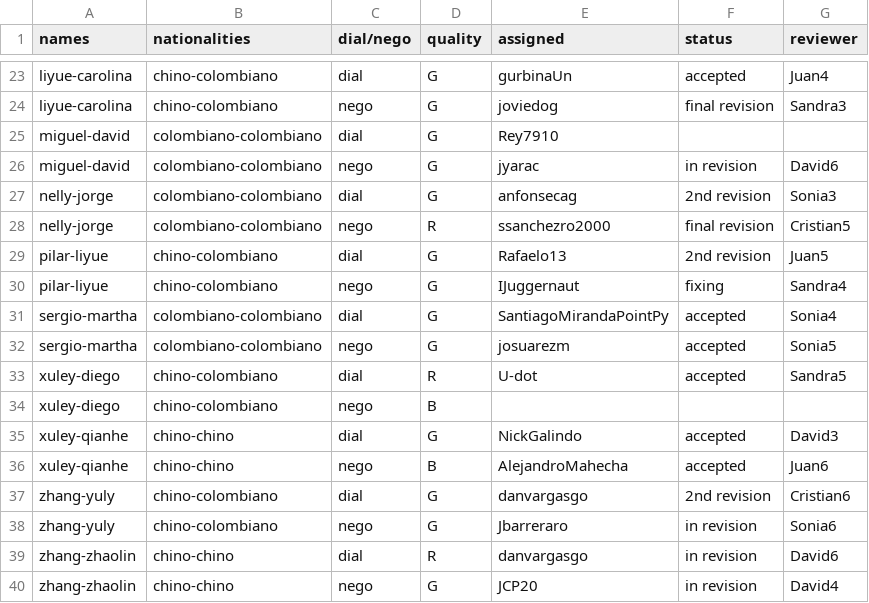
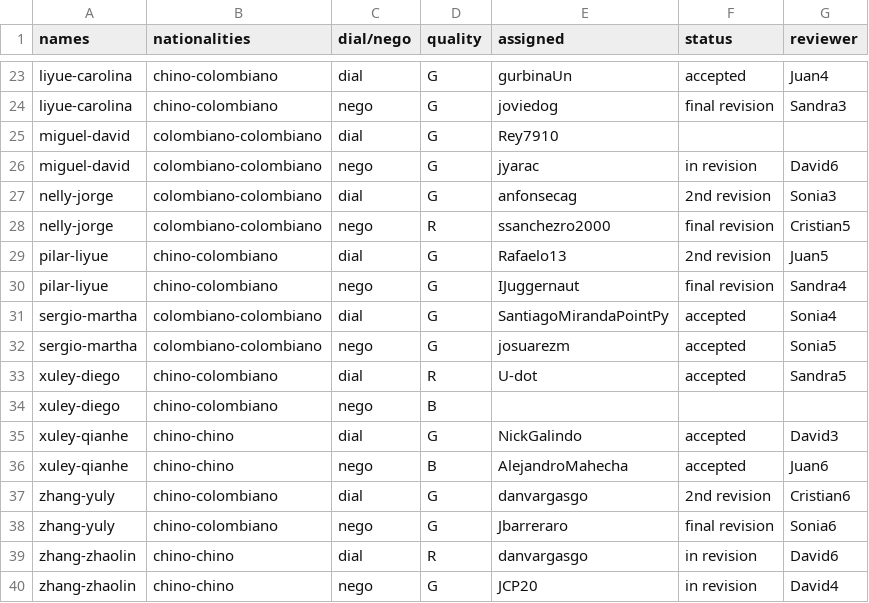
Before and after one commit to oolivos27/Allignment, a CSV file: assignments.csv, drawn as a sheet; only a part is shown, gaps mark what is left out.

Commit message:
Update assignments.csv

```diff
--- a/assignments.csv
+++ b/assignments.csv
@@ -29,3 +29,3 @@ nelly-jorge,colombiano-colombiano,nego,R,ssanchezro2000,final revision,Cristian5
 pilar-liyue,chino-colombiano,dial,G,Rafaelo13,2nd revision,Juan5
-pilar-liyue,chino-colombiano,nego,G,IJuggernaut,fixing,Sandra4
+pilar-liyue,chino-colombiano,nego,G,IJuggernaut,final revision,Sandra4
 sergio-martha,colombiano-colombiano,dial,G,SantiagoMirandaPointPy,accepted,Sonia4
@@ -37,3 +37,3 @@ xuley-qianhe,chino-chino,nego,B,AlejandroMahecha,accepted,Juan6
 zhang-yuly,chino-colombiano,dial,G,danvargasgo,2nd revision,Cristian6
-zhang-yuly,chino-colombiano,nego,G,Jbarreraro,in revision,Sonia6
+zhang-yuly,chino-colombiano,nego,G,Jbarreraro,final revision,Sonia6
 zhang-zhaolin,chino-chino,dial,R,danvargasgo,in revision,David6
```
